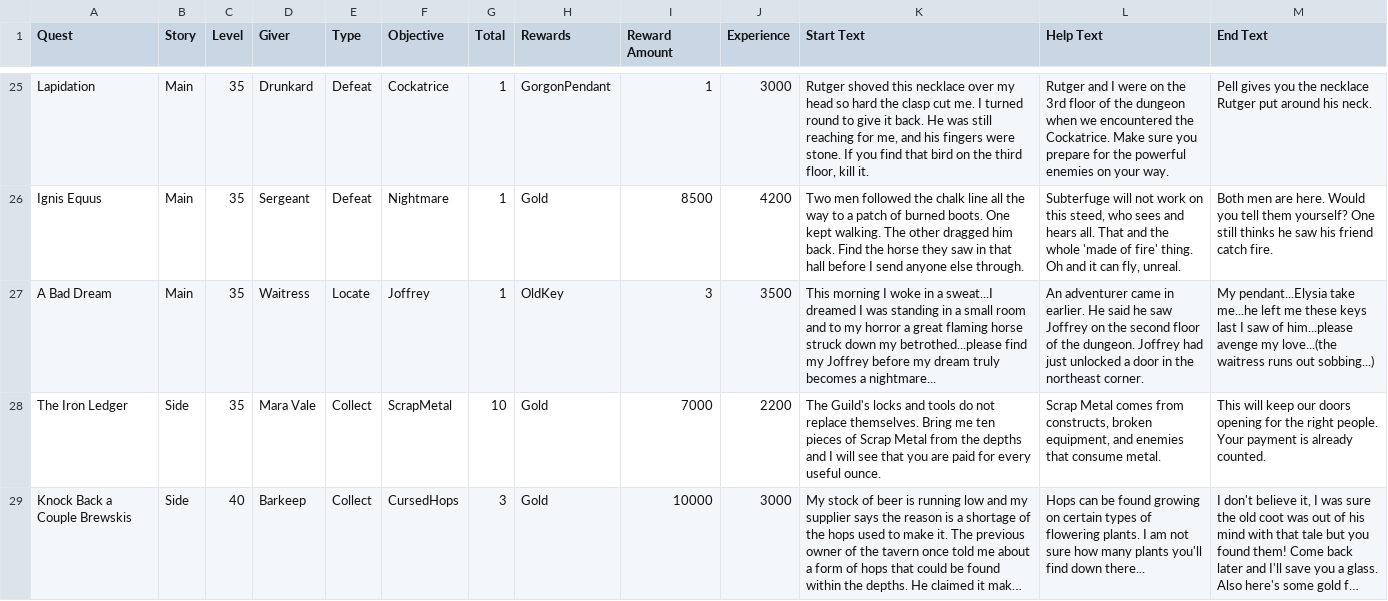
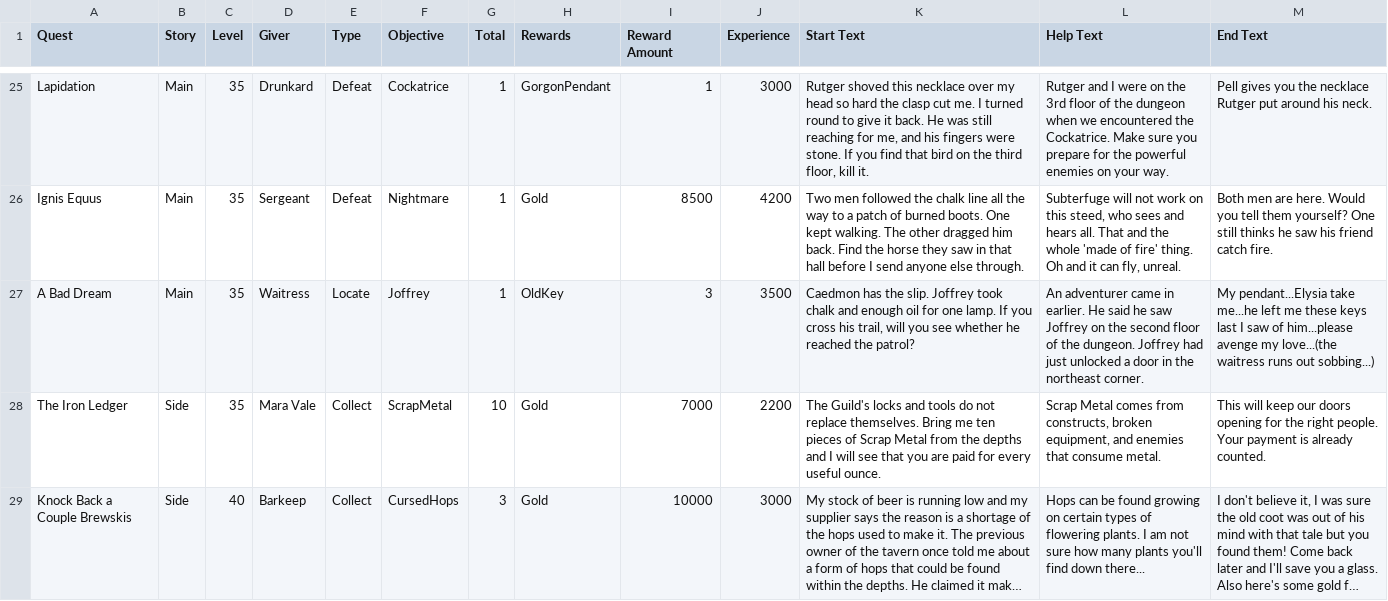
Before and after one commit to stb5585/Forsaken-Tenet, a CSV file: docs/spreadsheets/quests/quests.csv, drawn as a sheet; only a part is shown, gaps mark what is left out; long unchanged cells end in ….

Commit message:
Stage Joffrey’s voluntary departure after the fourth-floor patrol

```diff
--- a/docs/spreadsheets/quests/quests.csv
+++ b/docs/spreadsheets/quests/quests.csv
@@ -26,3 +26,3 @@ Lapidation,Main,35,Drunkard,Defeat,Cockatrice,1,GorgonPendant,1,3000,"Rutger sho
 Ignis Equus,Main,35,Sergeant,Defeat,Nightmare,1,Gold,8500,4200,Two men followed the chalk line all the way to a patch of burned boots. One kept walking. The other dragged him back. Find the horse they saw in that hall before I send anyone else through.,"Subterfuge will not work on this steed, who sees and hears all. That and the whole 'made of fire' thing. Oh and it can fly, unreal.",Both men are here. Would you tell them yourself? One still thinks he saw his friend catch fire.
-A Bad Dream,Main,35,Waitress,Locate,Joffrey,1,OldKey,3,3500,This morning I woke in a sweat...I dreamed I was standing in a small room and to my horror a great flaming horse struck down my betrothed...please find my Joffrey before my dream truly becomes a nightmare...,An adventurer came in earlier. He said he saw Joffrey on the second floor of the dungeon. Joffrey had just unlocked a door in the northeast corner.,My pendant...Elysia take me...he left me these keys last I saw of him...please avenge my love...(the waitress runs out sobbing...)
+A Bad Dream,Main,35,Waitress,Locate,Joffrey,1,OldKey,3,3500,"Caedmon has the slip. Joffrey took chalk and enough oil for one lamp. If you cross his trail, will you see whether he reached the patrol?",An adventurer came in earlier. He said he saw Joffrey on the second floor of the dungeon. Joffrey had just unlocked a door in the northeast corner.,My pendant...Elysia take me...he left me these keys last I saw of him...please avenge my love...(the waitress runs out sobbing...)
 The Iron Ledger,Side,35,Mara Vale,Collect,ScrapMetal,10,Gold,7000,2200,The Guild's locks and tools do not replace themselves. Bring me ten pieces of Scrap Metal from the depths and I will see that you are paid for every useful ounce.,"Scrap Metal comes from constructs, broken equipment, and enemies that consume metal.",This will keep our doors opening for the right people. Your payment is already counted.
```
Also changed, not shown: 6 other files.
